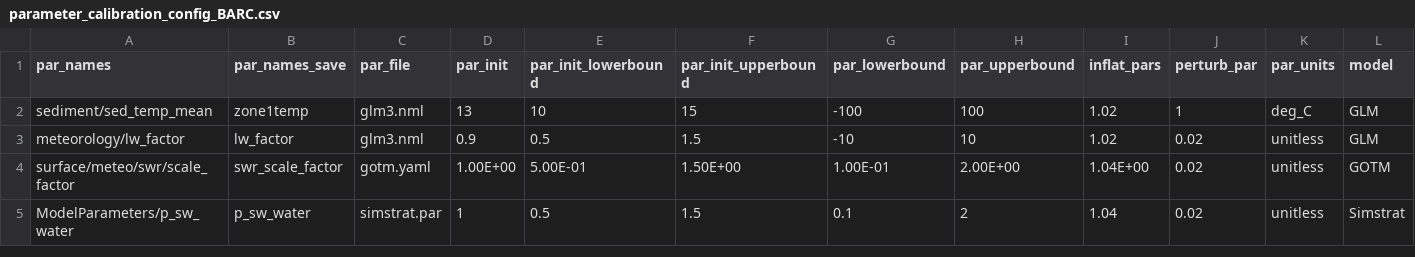
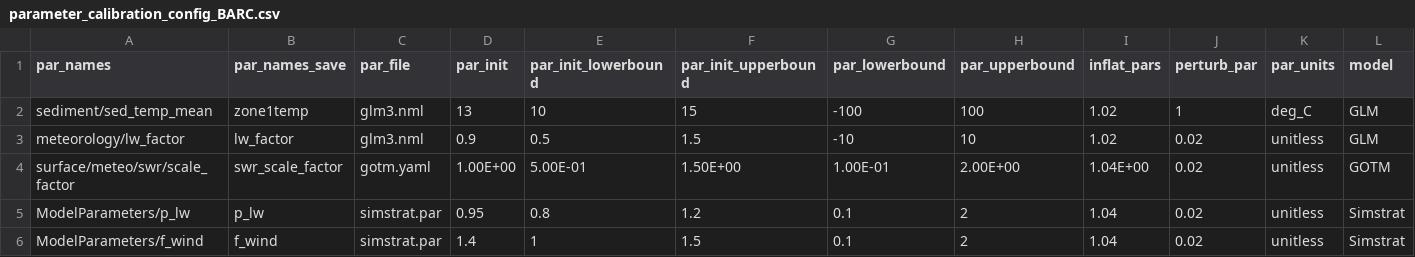
Before and after one commit to FLARE-forecast/NEON-forecast-code, a CSV file: configuration/ler/BARC/parameter_calibration_config_BARC.csv, drawn as a sheet.

```diff
--- a/configuration/ler/BARC/parameter_calibration_config_BARC.csv
+++ b/configuration/ler/BARC/parameter_calibration_config_BARC.csv
@@ -4,2 +4,3 @@ meteorology/lw_factor,lw_factor,glm3.nml,0.9,0.5,1.5,-10,10,1.02,0.02, unitless,
 surface/meteo/swr/scale_factor,swr_scale_factor,gotm.yaml,1.00E+00,5.00E-01,1.50E+00,1.00E-01,2.00E+00,1.04E+00,0.02,unitless,GOTM
-ModelParameters/p_sw_water,p_sw_water,simstrat.par,1,0.5,1.5,0.1,2,1.04,0.02,unitless,Simstrat
+ModelParameters/p_lw,p_lw,simstrat.par,0.95,0.8,1.2,0.1,2,1.04,0.02,unitless,Simstrat
+ModelParameters/f_wind,f_wind,simstrat.par,1.4,1,1.5,0.1,2,1.04,0.02,unitless,Simstrat
```
Also changed, not shown: configuration/ler/CRAM/parameter_calibration_config_CRAM.csv, configuration/ler/LIRO/parameter_calibration_config_LIRO.csv, 4 other files.
